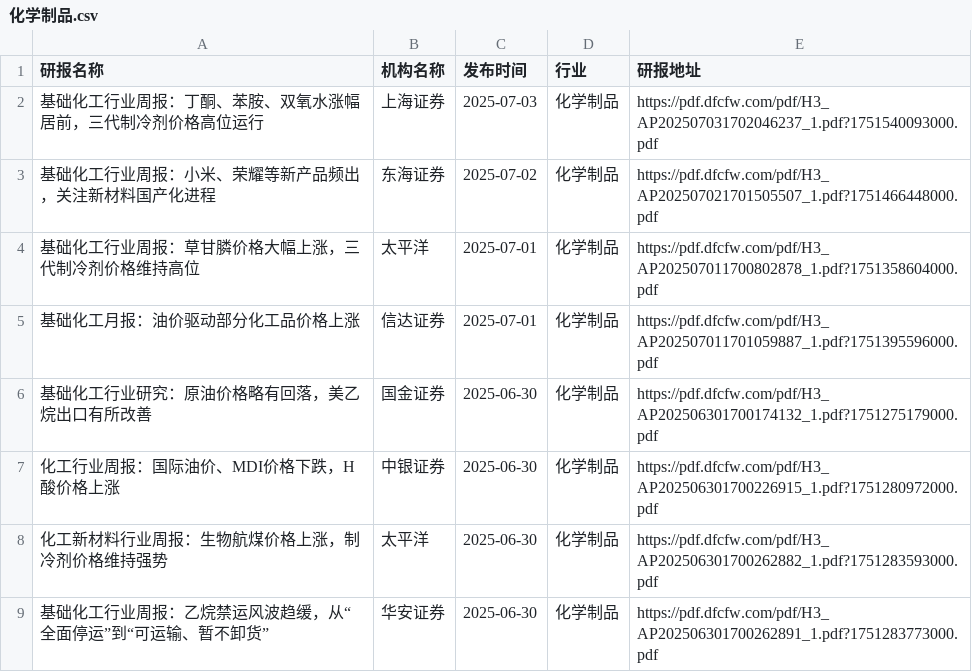
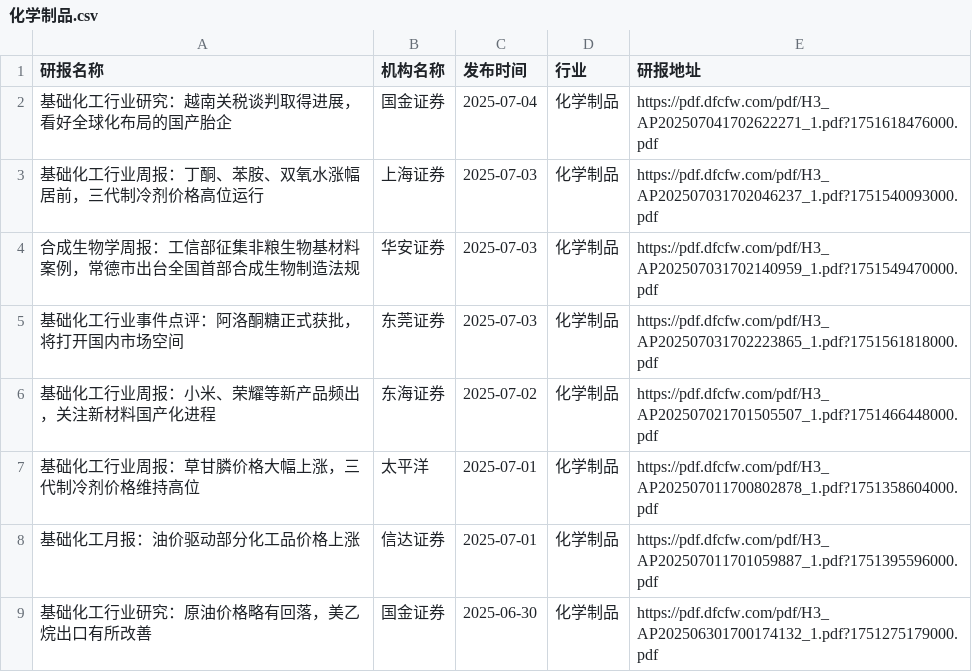
Before and after one commit to manymore13/report, a CSV file: eastmoney/化学制品.csv, drawn as a sheet; only a part is shown; the shorter side is filled out with more unchanged rows; the diff names each change by its address in the sheet, - before the commit and + after, or states it on an @@ line.

```diff
--- a/eastmoney/化学制品.csv
+++ b/eastmoney/化学制品.csv
+row 2: 基础化工行业研究：越南关税谈判取得进展，看好全球化布局的国产胎企 | 国金证券 | 2025-07-04 | 化学制品 | https://pdf.dfcfw.com/pdf/H3_AP202507041702622271_1.pdf?1751618476000.pdf
+row 4: 合成生物学周报：工信部征集非粮生物基材料案例，常德市出台全国首部合成生物制造法规 | 华安证券 | 2025-07-03 | 化学制品 | https://pdf.dfcfw.com/pdf/H3_AP202507031702140959_1.pdf?1751549470000.pdf
+row 5: 基础化工行业事件点评：阿洛酮糖正式获批，将打开国内市场空间 | 东莞证券 | 2025-07-03 | 化学制品 | https://pdf.dfcfw.com/pdf/H3_AP202507031702223865_1.pdf?1751561818000.pdf
```
Also changed, not shown: eastmoney/互联网服务.csv, eastmoney/半导体.csv, 40 other files.
